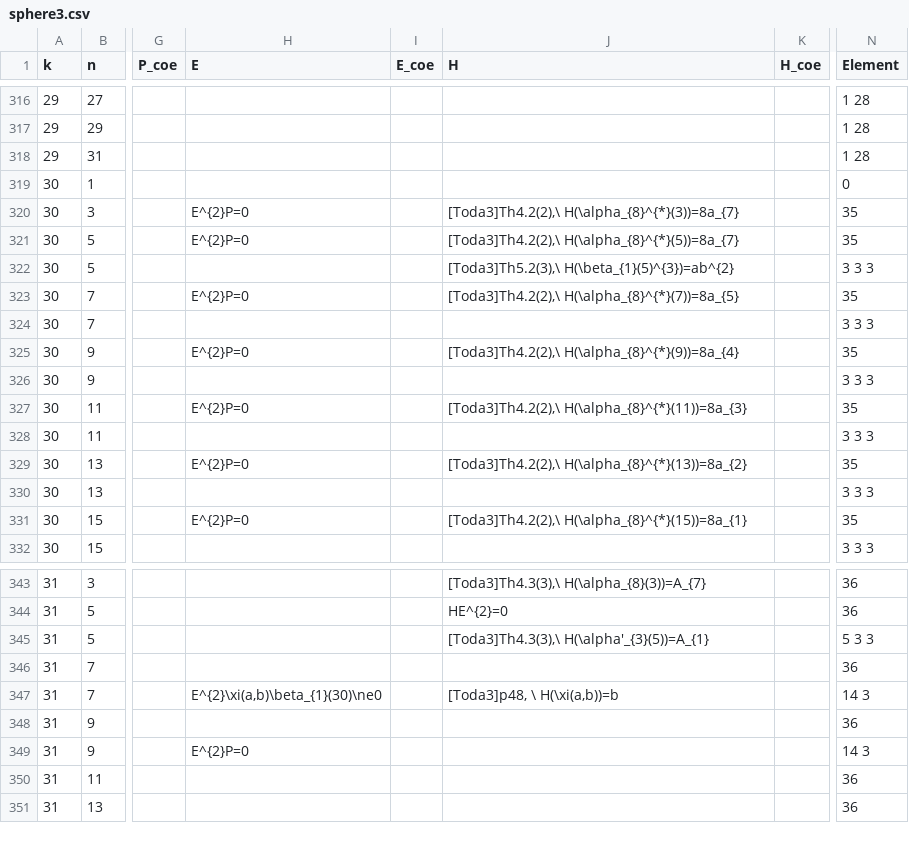
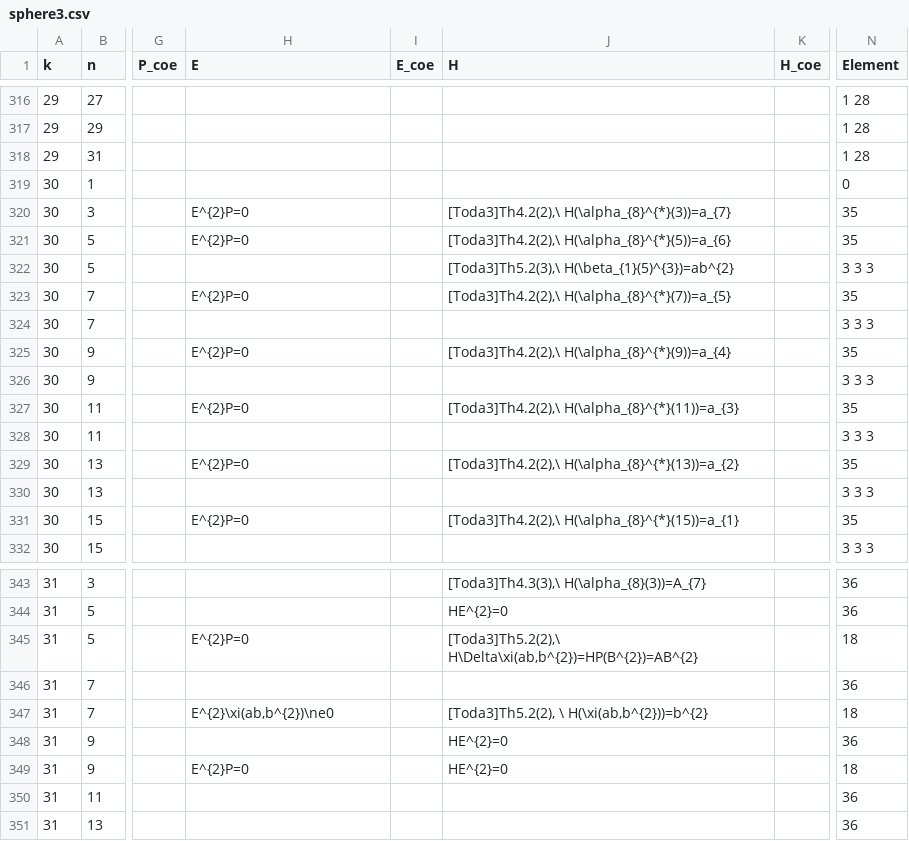
Before and after one commit to akebono03/Images-of-Generators-under-Homomorphisms-of-Double-EHP-Exact-Sequences, a CSV file: sphere3.csv, drawn as a sheet; only a part is shown, gaps mark what is left out; the diff names each change by its address in the sheet, - before the commit and + after, or states it on an @@ line.

```diff
--- a/sphere3.csv
+++ b/sphere3.csv
-J320 (H): [Toda3]Th4.2(2),\ H(\alpha_{8}^{*}(3))=8a_{7}
+J320 (H): [Toda3]Th4.2(2),\ H(\alpha_{8}^{*}(3))=a_{7}
-J321 (H): [Toda3]Th4.2(2),\ H(\alpha_{8}^{*}(5))=8a_{7}
+J321 (H): [Toda3]Th4.2(2),\ H(\alpha_{8}^{*}(5))=a_{6}
-J323 (H): [Toda3]Th4.2(2),\ H(\alpha_{8}^{*}(7))=8a_{5}
+J323 (H): [Toda3]Th4.2(2),\ H(\alpha_{8}^{*}(7))=a_{5}
-J325 (H): [Toda3]Th4.2(2),\ H(\alpha_{8}^{*}(9))=8a_{4}
+J325 (H): [Toda3]Th4.2(2),\ H(\alpha_{8}^{*}(9))=a_{4}
-J327 (H): [Toda3]Th4.2(2),\ H(\alpha_{8}^{*}(11))=8a_{3}
+J327 (H): [Toda3]Th4.2(2),\ H(\alpha_{8}^{*}(11))=a_{3}
-J329 (H): [Toda3]Th4.2(2),\ H(\alpha_{8}^{*}(13))=8a_{2}
+J329 (H): [Toda3]Th4.2(2),\ H(\alpha_{8}^{*}(13))=a_{2}
-J331 (H): [Toda3]Th4.2(2),\ H(\alpha_{8}^{*}(15))=8a_{1}
+J331 (H): [Toda3]Th4.2(2),\ H(\alpha_{8}^{*}(15))=a_{1}
-H345 (E): (empty)
+H345 (E): E^{2}P=0
-J345 (H): [Toda3]Th4.3(3),\ H(\alpha'_{3}(5))=A_{1}
+J345 (H): [Toda3]Th5.2(2),\ H\Delta\xi(ab,b^{2})=HP(B^{2})=AB^{2}
-N345 (Element): 5 3 3
+N345 (Element): 18
-H347 (E): E^{2}\xi(a,b)\beta_{1}(30)\ne0
+H347 (E): E^{2}\xi(ab,b^{2})\ne0
-J347 (H): [Toda3]p48, \ H(\xi(a,b))=b
+J347 (H): [Toda3]Th5.2(2), \ H(\xi(ab,b^{2}))=b^{2}
-N347 (Element): 14 3
+N347 (Element): 18
-J348:J349 (H): (empty)
+J348:J349 (H): HE^{2}=0
-N349 (Element): 14 3
+N349 (Element): 18
```
Also changed, not shown: fiber3.csv, generator3.csv, 2 other files.
